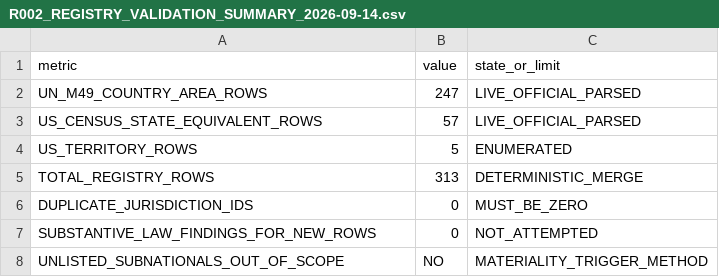
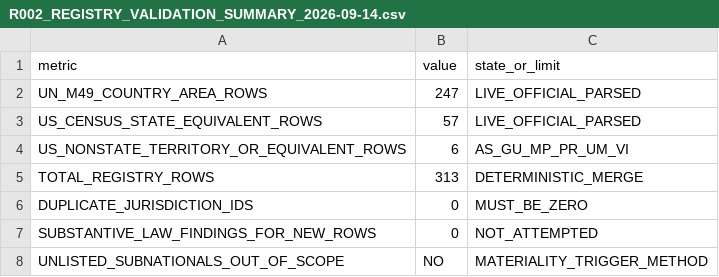
Before and after one commit to fatihekler/ai-laws, a CSV file: 20_JURISDICTIONS/R002_REGISTRY_VALIDATION_SUMMARY_2026-09-14.csv, drawn as a sheet.

Commit message:
registry(r002): expand global jurisdiction coverage

```diff
--- a/20_JURISDICTIONS/R002_REGISTRY_VALIDATION_SUMMARY_2026-09-14.csv
+++ b/20_JURISDICTIONS/R002_REGISTRY_VALIDATION_SUMMARY_2026-09-14.csv
@@ -3,3 +3,3 @@ UN_M49_COUNTRY_AREA_ROWS,247,LIVE_OFFICIAL_PARSED
 US_CENSUS_STATE_EQUIVALENT_ROWS,57,LIVE_OFFICIAL_PARSED
-US_TERRITORY_ROWS,5,ENUMERATED
+US_NONSTATE_TERRITORY_OR_EQUIVALENT_ROWS,6,AS_GU_MP_PR_UM_VI
 TOTAL_REGISTRY_ROWS,313,DETERMINISTIC_MERGE
```
Also changed, not shown: 1 other file.
